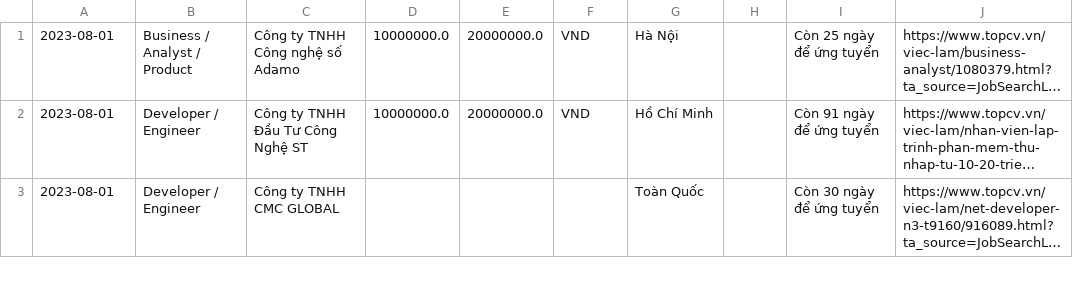
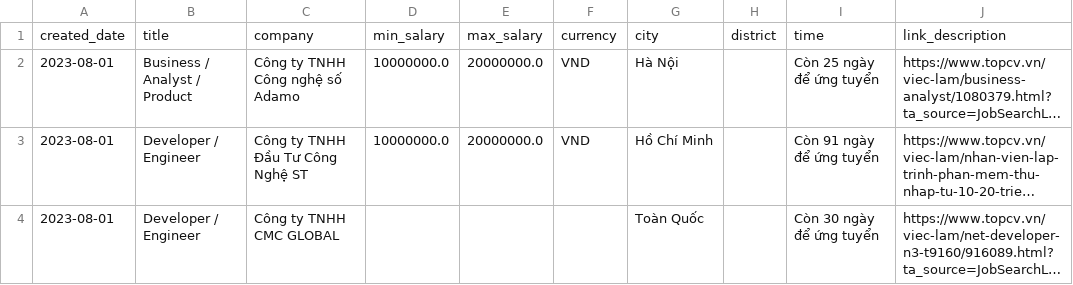
Before and after one commit to q13111997/mini-project, a CSV file: cleaned_data.csv, drawn as a sheet; only a part is shown; long unchanged cells end in …; the diff names each change by its address in the sheet, - before the commit and + after, or states it on an @@ line.

```diff
--- a/cleaned_data.csv
+++ b/cleaned_data.csv
+row 1: created_date | title | company | min_salary | max_salary | currency | city | district | time | link_description
```
Also changed, not shown: 4 other files.
